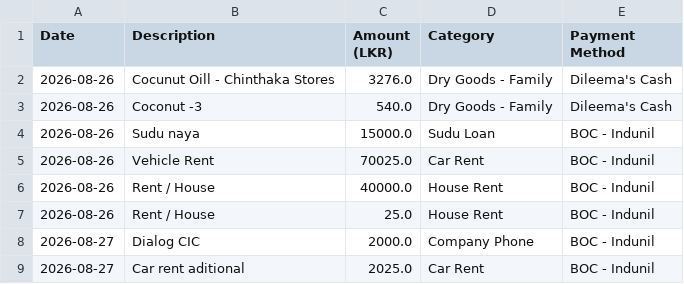
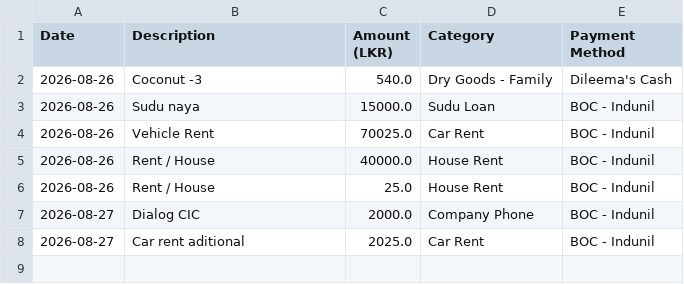
Before and after one commit to idulakpr/family-finance-tracker, a CSV file: data/expenses.csv, drawn as a sheet.

Commit message:
Delete expense record

```diff
--- a/data/expenses.csv
+++ b/data/expenses.csv
@@ -1,3 +1,2 @@
 Date,Description,Amount (LKR),Category,Payment Method
-2026-08-26,Cocunut Oill - Chinthaka Stores,3276.0,Dry Goods - Family,Dileema's Cash
 2026-08-26,Coconut -3,540.0,Dry Goods - Family,Dileema's Cash
```
